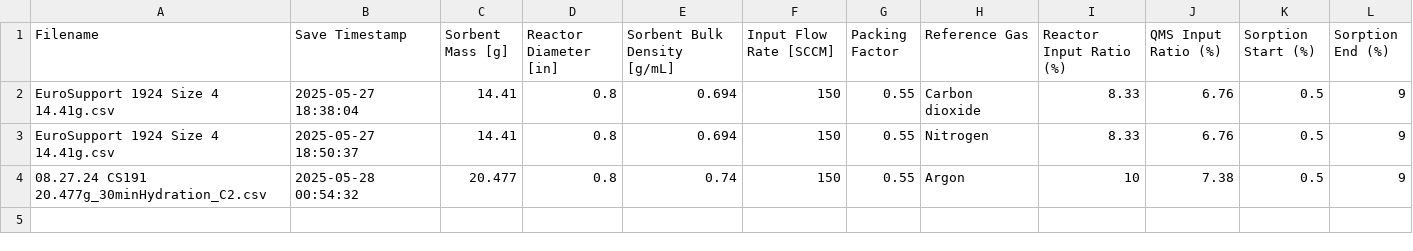
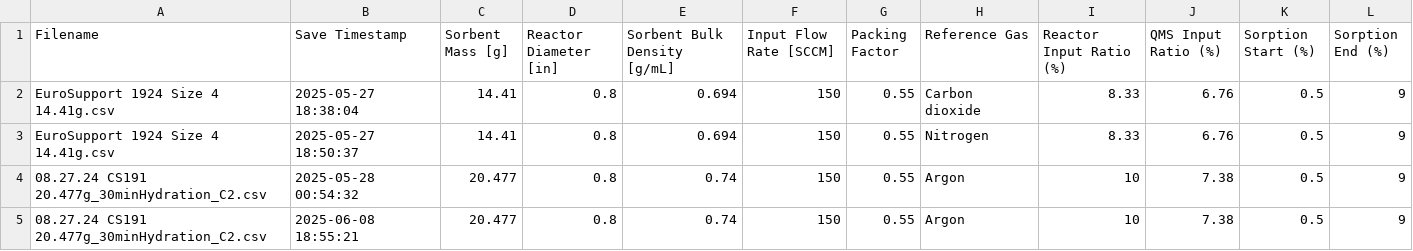
Before and after one commit to napaliraymundo/mitico-desktop, a CSV file: run_parameters.csv, drawn as a sheet; the diff names each change by its address in the sheet, - before the commit and + after, or states it on an @@ line.

```diff
--- a/run_parameters.csv
+++ b/run_parameters.csv
+row 5: 08.27.24 CS191 20.477g_30minHydration_C2.csv | 2025-06-08 18:55:21 | 20.477 | 0.8 | 0.74 | 150 | 0.55 | Argon | 10 | 7.38 | 0.5 | 9
```
Also changed, not shown: 6 other files.
